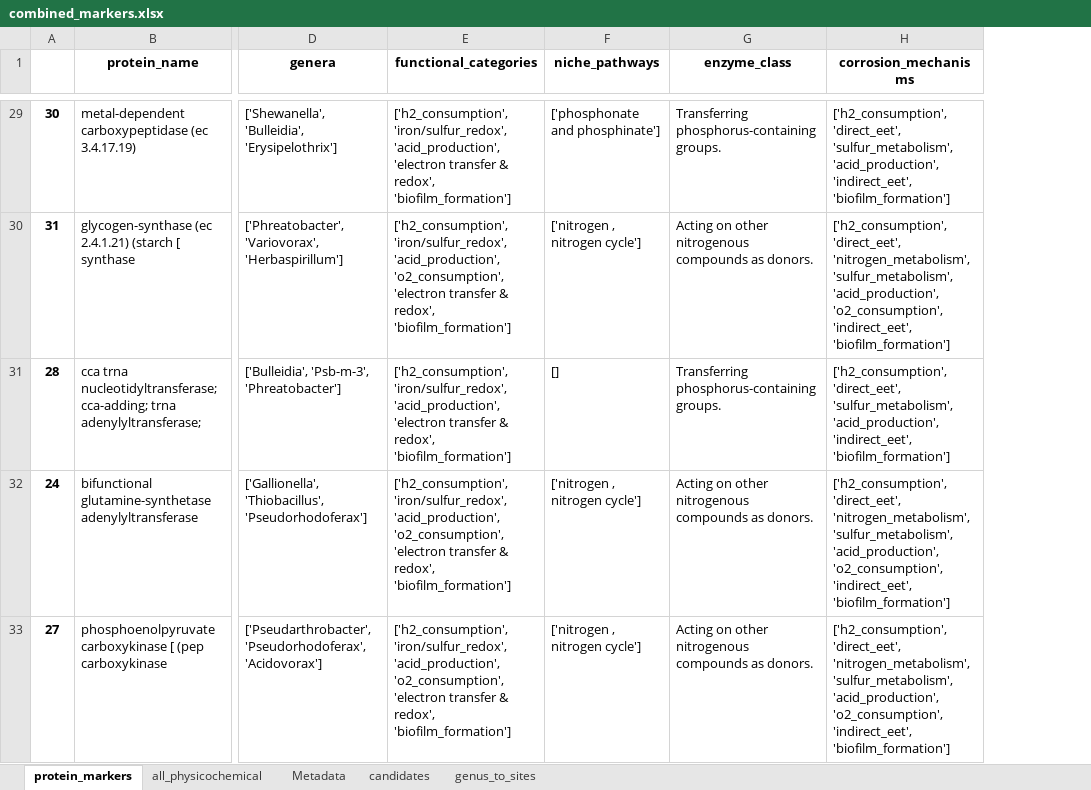
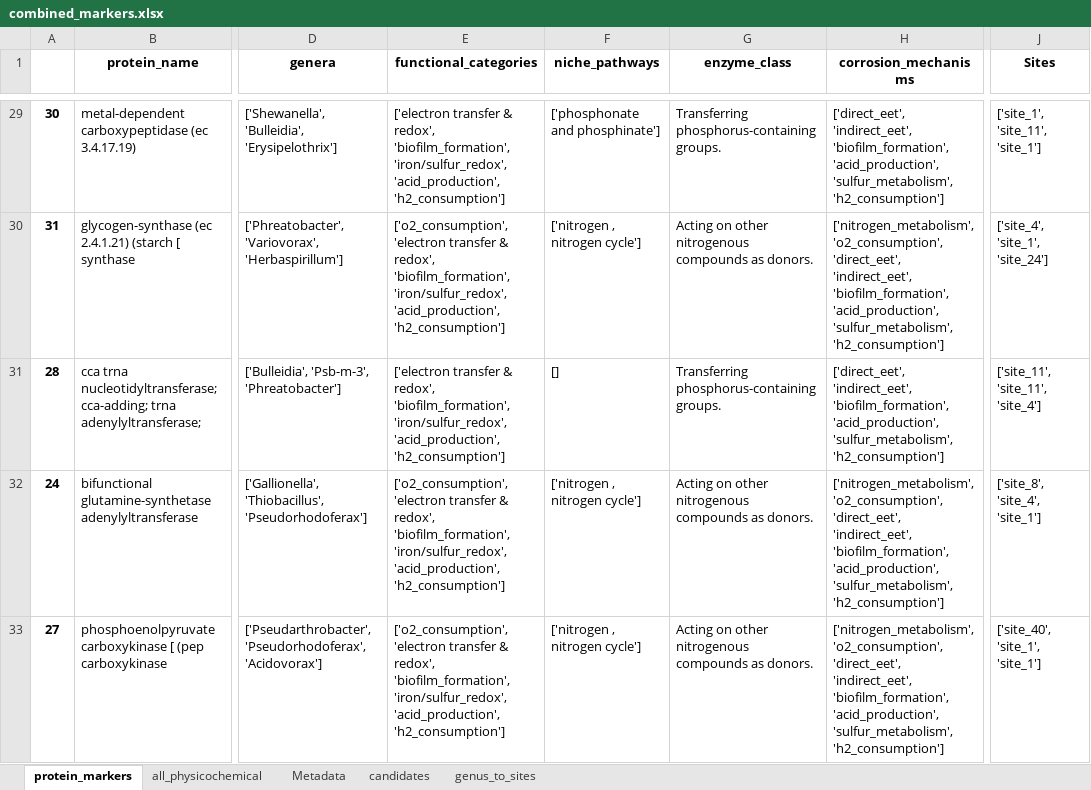
Before and after one commit to MagicAlex238/3_combined, an Excel workbook: data/combined_markers.xlsx, sheet protein_markers, drawn as a sheet; only a part is shown, gaps mark what is left out; values as stored, in another font and other column widths than the file's, no borders; the diff covers the shown part only; the diff names each change by its address in the sheet, - before the commit and + after, or states it on an @@ line.

```diff
--- a/data/combined_markers.xlsx (sheet protein_markers)
+++ b/data/combined_markers.xlsx (sheet protein_markers)
+column J (Sites), rows 29-33: ['site_1', 'site_11', 'site_1'] | ['site_4', 'site_1', 'site_24'] | ['site_11', 'site_11', 'site_4'] | ['site_8', 'site_4', 'site_1'] | ['site_40', 'site_1', 'site_1']
-E29 (functional_categories): ['h2_consumption', 'iron/sulfur_redox', 'acid_production', 'electron transfer & redox', 'biofilm_formation']
+E29 (functional_categories): ['electron transfer & redox', 'biofilm_formation', 'iron/sulfur_redox', 'acid_production', 'h2_consumption']
-H29 (corrosion_mechanisms): ['h2_consumption', 'direct_eet', 'sulfur_metabolism', 'acid_production', 'indirect_eet', 'biofilm_formation']
+H29 (corrosion_mechanisms): ['direct_eet', 'indirect_eet', 'biofilm_formation', 'acid_production', 'sulfur_metabolism', 'h2_consumption']
-E30 (functional_categories): ['h2_consumption', 'iron/sulfur_redox', 'acid_production', 'o2_consumption', 'electron transfer & redox', 'biofilm_formation']
+E30 (functional_categories): ['o2_consumption', 'electron transfer & redox', 'biofilm_formation', 'iron/sulfur_redox', 'acid_production', 'h2_consumption']
-H30 (corrosion_mechanisms): ['h2_consumption', 'direct_eet', 'nitrogen_metabolism', 'sulfur_metabolism', 'acid_production', 'o2_consumption', 'indirect_eet', 'biofilm_formation']
+H30 (corrosion_mechanisms): ['nitrogen_metabolism', 'o2_consumption', 'direct_eet', 'indirect_eet', 'biofilm_formation', 'acid_production', 'sulfur_metabolism', 'h2_consumption']
-E31 (functional_categories): ['h2_consumption', 'iron/sulfur_redox', 'acid_production', 'electron transfer & redox', 'biofilm_formation']
+E31 (functional_categories): ['electron transfer & redox', 'biofilm_formation', 'iron/sulfur_redox', 'acid_production', 'h2_consumption']
-H31 (corrosion_mechanisms): ['h2_consumption', 'direct_eet', 'sulfur_metabolism', 'acid_production', 'indirect_eet', 'biofilm_formation']
+H31 (corrosion_mechanisms): ['direct_eet', 'indirect_eet', 'biofilm_formation', 'acid_production', 'sulfur_metabolism', 'h2_consumption']
-E32:E33 (functional_categories): ['h2_consumption', 'iron/sulfur_redox', 'acid_production', 'o2_consumption', 'electron transfer & redox', 'biofilm_formation']
+E32:E33 (functional_categories): ['o2_consumption', 'electron transfer & redox', 'biofilm_formation', 'iron/sulfur_redox', 'acid_production', 'h2_consumption']
-H32:H33 (corrosion_mechanisms): ['h2_consumption', 'direct_eet', 'nitrogen_metabolism', 'sulfur_metabolism', 'acid_production', 'o2_consumption', 'indirect_eet', 'biofilm_formation']
+H32:H33 (corrosion_mechanisms): ['nitrogen_metabolism', 'o2_consumption', 'direct_eet', 'indirect_eet', 'biofilm_formation', 'acid_production', 'sulfur_metabolism', 'h2_consumption']
```
Also changed, not shown: 1 removed row and 209 edited cells elsewhere in this sheet, sheet candidates, 2 other files.
